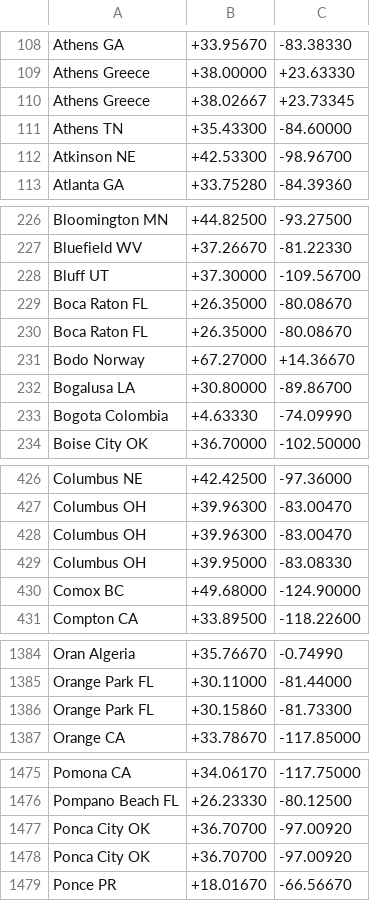
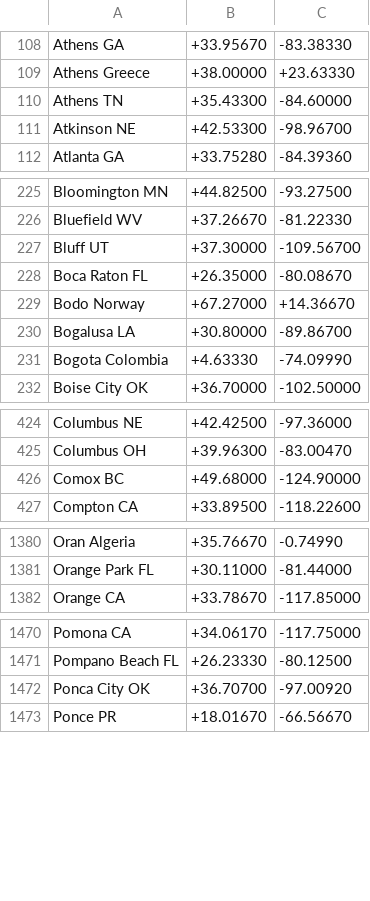
Before and after one commit to jaanga/terrain-plus, a CSV file: gazetteer/places-2000.csv, drawn as a sheet; only a part is shown, gaps mark what is left out; the diff covers the shown part only; the diff names each change by its address in the sheet, - before the commit and + after, or states it on an @@ line.

Commit message:
places.csv - remove duplicates

```diff
--- a/gazetteer/places-2000.csv
+++ b/gazetteer/places-2000.csv
-row 110: Athens Greece | +38.02667 | +23.73345
-row 230: Boca Raton FL | +26.35000 | -80.08670
-row 428: Columbus OH | +39.96300 | -83.00470
-row 429: Columbus OH | +39.95000 | -83.08330
-row 1386: Orange Park FL | +30.15860 | -81.73300
-row 1478: Ponca City OK | +36.70700 | -97.00920
```
Also changed, not shown: 1 removed row elsewhere in this file.
